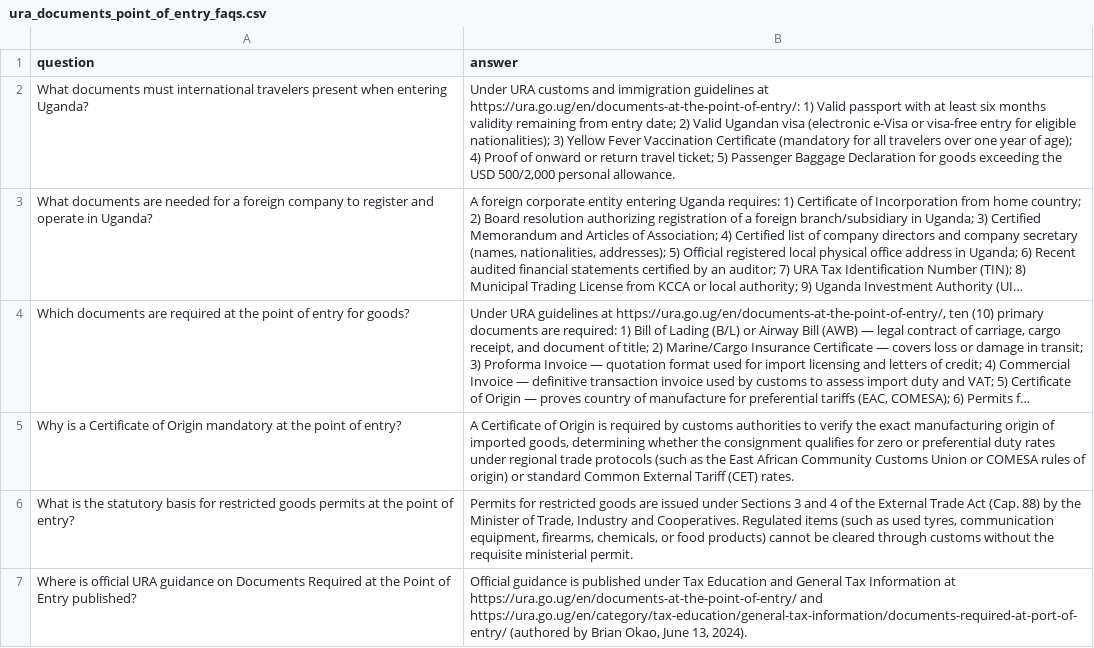
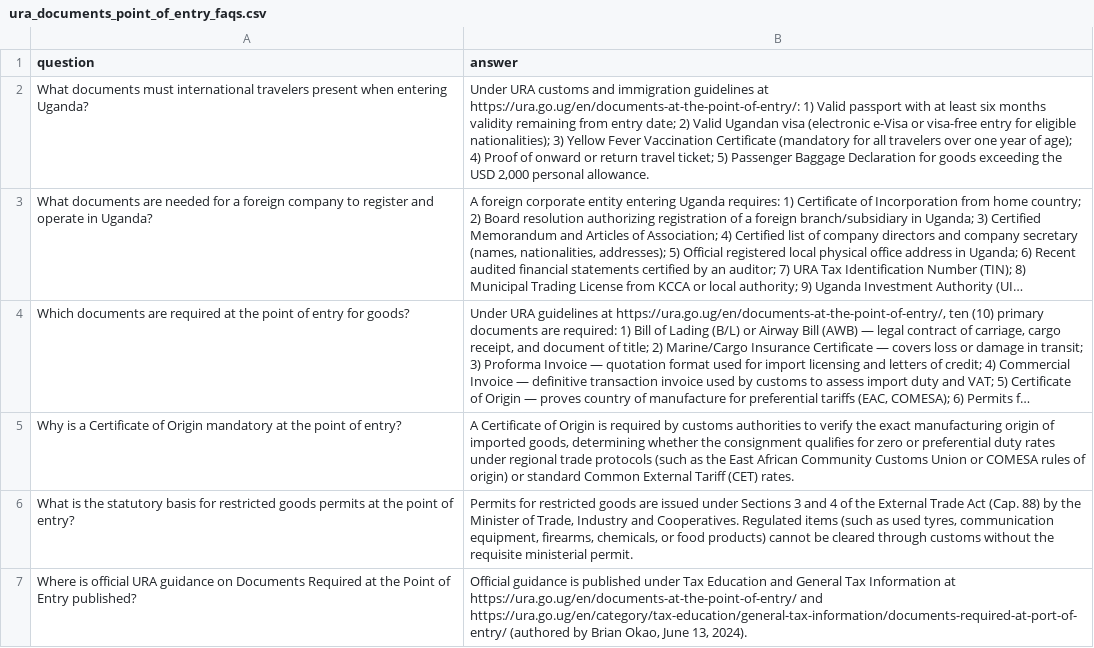
Before and after one commit to mpairwe7/FinalYearProject, a CSV file: Data/dataset/ura_documents_point_of_entry_faqs.csv, drawn as a sheet; long unchanged cells end in …; the diff names each change by its address in the sheet, - before the commit and + after, or states it on an @@ line.

```diff
--- a/Data/dataset/ura_documents_point_of_entry_faqs.csv
+++ b/Data/dataset/ura_documents_point_of_entry_faqs.csv
-B2 (answer): …the USD 500/2,000 personal allowance.
+B2 (answer): …the USD 2,000 personal allowance.
```
Also changed, not shown: Data/dataset/ura_customs_enforcements_faqs.csv, Data/dataset/ura_entertainment_events_sector_faqs.csv, 22 other files.
